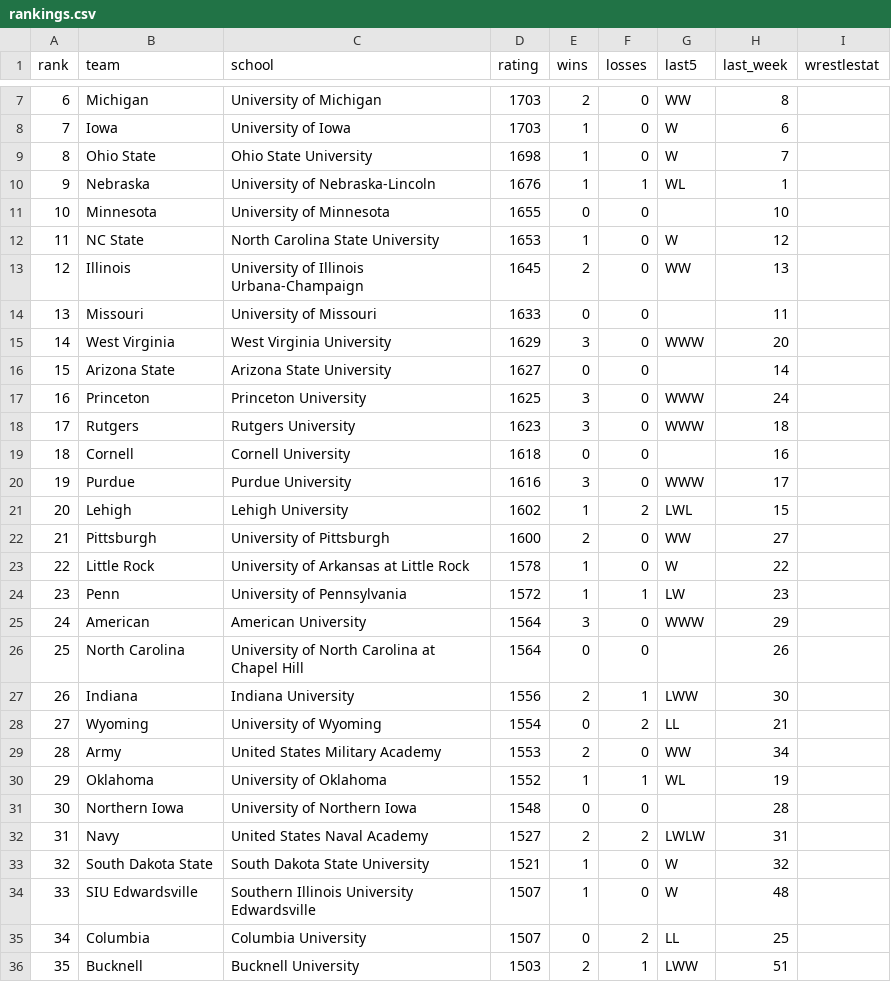
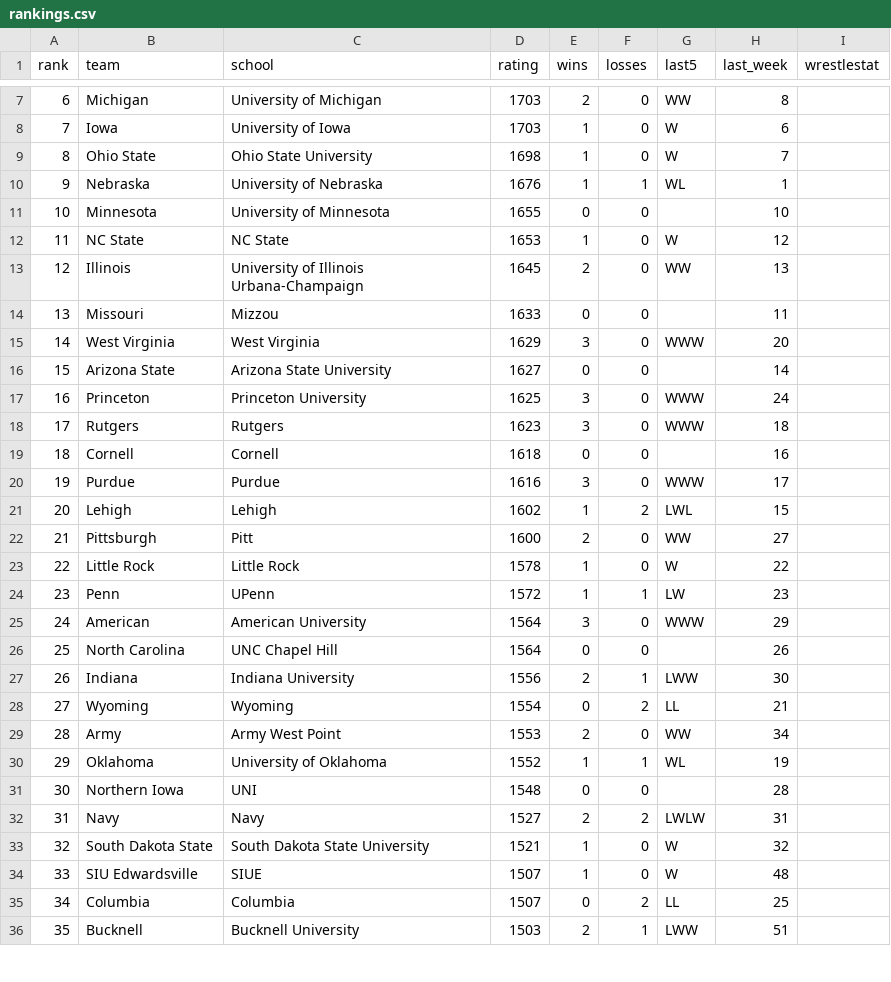
Before and after one commit to andersonowenk-bit/wrestling-data-pipeline, a CSV file: rankings/rankings.csv, drawn as a sheet; only a part is shown, gaps mark what is left out; the diff covers the shown part only.

```diff
--- a/rankings/rankings.csv
+++ b/rankings/rankings.csv
@@ -9,28 +9,28 @@ rank,team,school,rating,wins,losses,last5,last_week,wrestlestat
 8,Ohio State,Ohio State University,1698,1,0,W,7,
-9,Nebraska,University of Nebraska-Lincoln,1676,1,1,WL,1,
+9,Nebraska,University of Nebraska,1676,1,1,WL,1,
 10,Minnesota,University of Minnesota,1655,0,0,,10,
-11,NC State,North Carolina State University,1653,1,0,W,12,
+11,NC State,NC State,1653,1,0,W,12,
 12,Illinois,University of Illinois Urbana-Champaign,1645,2,0,WW,13,
-13,Missouri,University of Missouri,1633,0,0,,11,
-14,West Virginia,West Virginia University,1629,3,0,WWW,20,
+13,Missouri,Mizzou,1633,0,0,,11,
+14,West Virginia,West Virginia,1629,3,0,WWW,20,
 15,Arizona State,Arizona State University,1627,0,0,,14,
 16,Princeton,Princeton University,1625,3,0,WWW,24,
-17,Rutgers,Rutgers University,1623,3,0,WWW,18,
-18,Cornell,Cornell University,1618,0,0,,16,
-19,Purdue,Purdue University,1616,3,0,WWW,17,
-20,Lehigh,Lehigh University,1602,1,2,LWL,15,
-21,Pittsburgh,University of Pittsburgh,1600,2,0,WW,27,
-22,Little Rock,University of Arkansas at Little Rock,1578,1,0,W,22,
-23,Penn,University of Pennsylvania,1572,1,1,LW,23,
+17,Rutgers,Rutgers,1623,3,0,WWW,18,
+18,Cornell,Cornell,1618,0,0,,16,
+19,Purdue,Purdue,1616,3,0,WWW,17,
+20,Lehigh,Lehigh,1602,1,2,LWL,15,
+21,Pittsburgh,Pitt,1600,2,0,WW,27,
+22,Little Rock,Little Rock,1578,1,0,W,22,
+23,Penn,UPenn,1572,1,1,LW,23,
 24,American,American University,1564,3,0,WWW,29,
-25,North Carolina,University of North Carolina at Chapel Hill,1564,0,0,,26,
+25,North Carolina,UNC Chapel Hill,1564,0,0,,26,
 26,Indiana,Indiana University,1556,2,1,LWW,30,
-27,Wyoming,University of Wyoming,1554,0,2,LL,21,
-28,Army,United States Military Academy,1553,2,0,WW,34,
+27,Wyoming,Wyoming,1554,0,2,LL,21,
+28,Army,Army West Point,1553,2,0,WW,34,
 29,Oklahoma,University of Oklahoma,1552,1,1,WL,19,
-30,Northern Iowa,University of Northern Iowa,1548,0,0,,28,
-31,Navy,United States Naval Academy,1527,2,2,LWLW,31,
+30,Northern Iowa,UNI,1548,0,0,,28,
+31,Navy,Navy,1527,2,2,LWLW,31,
 32,South Dakota State,South Dakota State University,1521,1,0,W,32,
-33,SIU Edwardsville,Southern Illinois University Edwardsville,1507,1,0,W,48,
-34,Columbia,Columbia University,1507,0,2,LL,25,
+33,SIU Edwardsville,SIUE,1507,1,0,W,48,
+34,Columbia,Columbia,1507,0,2,LL,25,
 35,Bucknell,Bucknell University,1503,2,1,LWW,51,
```
Also changed, not shown: 21 edited cells elsewhere in this file, 1 other file.
